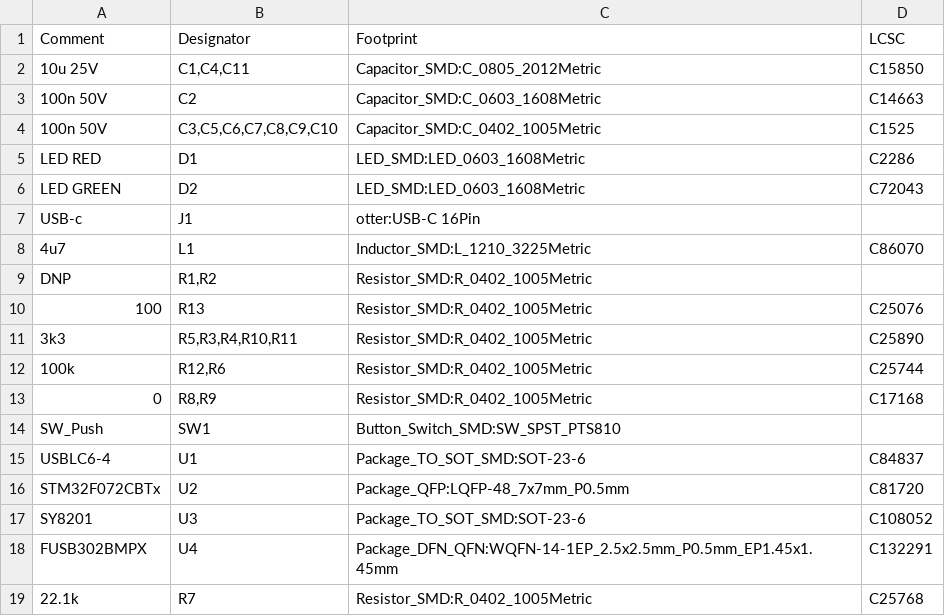
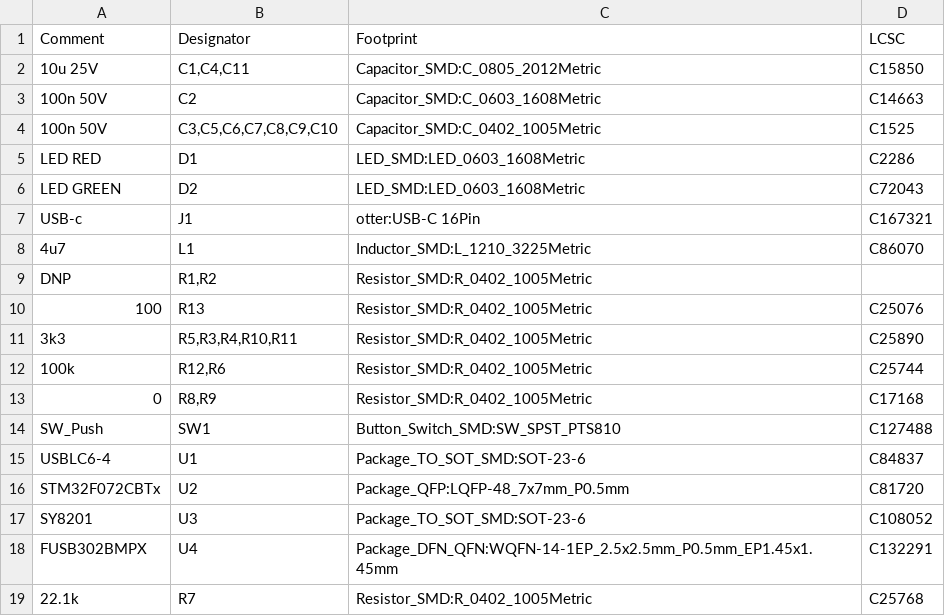
Before and after one commit to Jana-Marie/OtterPill, a CSV file: HW v1.2/production/OtterPillBOM.csv, drawn as a sheet.

Commit message:
updated bom

```diff
--- a/HW v1.2/production/OtterPillBOM.csv
+++ b/HW v1.2/production/OtterPillBOM.csv
@@ -6,3 +6,3 @@ LED RED,D1,LED_SMD:LED_0603_1608Metric,C2286
 LED GREEN,D2,LED_SMD:LED_0603_1608Metric,C72043
-USB-c,J1,otter:USB-C 16Pin,
+USB-c,J1,otter:USB-C 16Pin,C167321
 4u7,L1,Inductor_SMD:L_1210_3225Metric,C86070
@@ -13,3 +13,3 @@ DNP,"R1,R2",Resistor_SMD:R_0402_1005Metric,
 0,"R8,R9",Resistor_SMD:R_0402_1005Metric,C17168
-SW_Push,SW1,Button_Switch_SMD:SW_SPST_PTS810,
+SW_Push,SW1,Button_Switch_SMD:SW_SPST_PTS810,C127488
 USBLC6-4,U1,Package_TO_SOT_SMD:SOT-23-6,C84837
```
